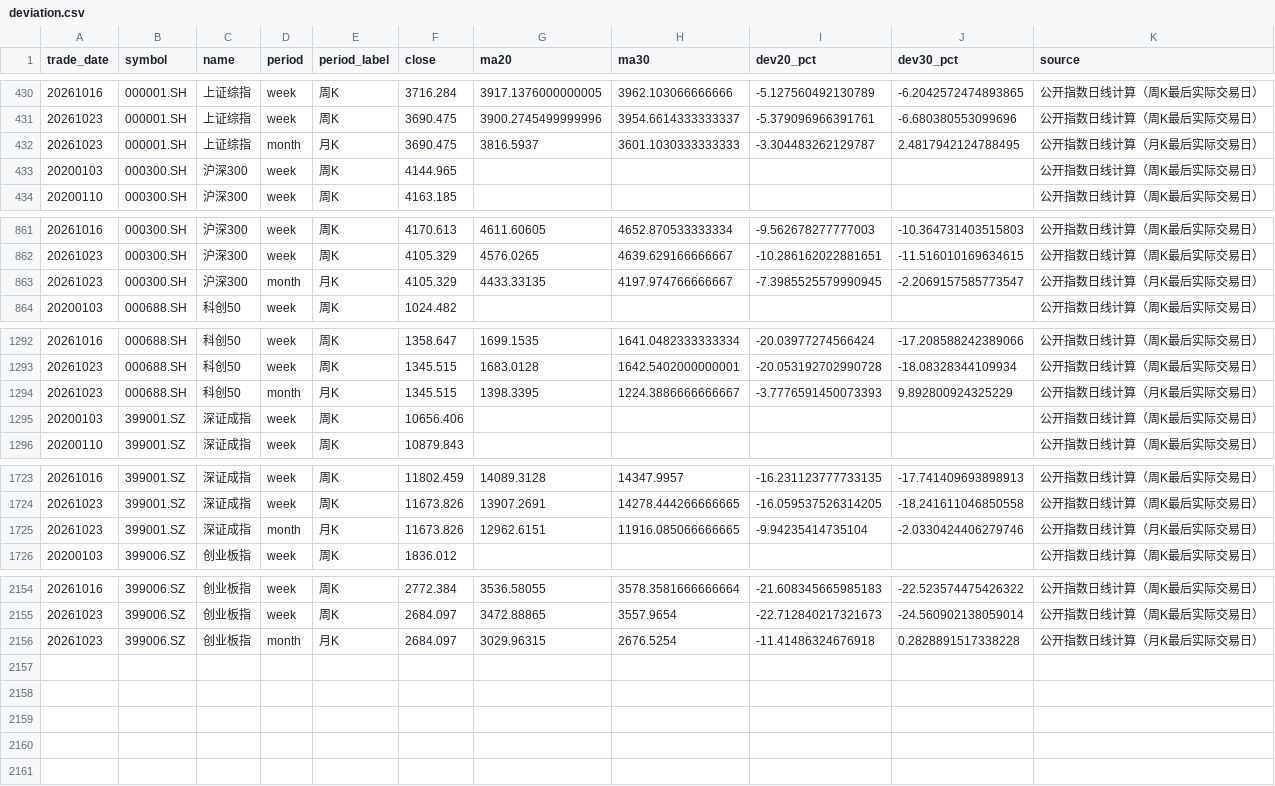
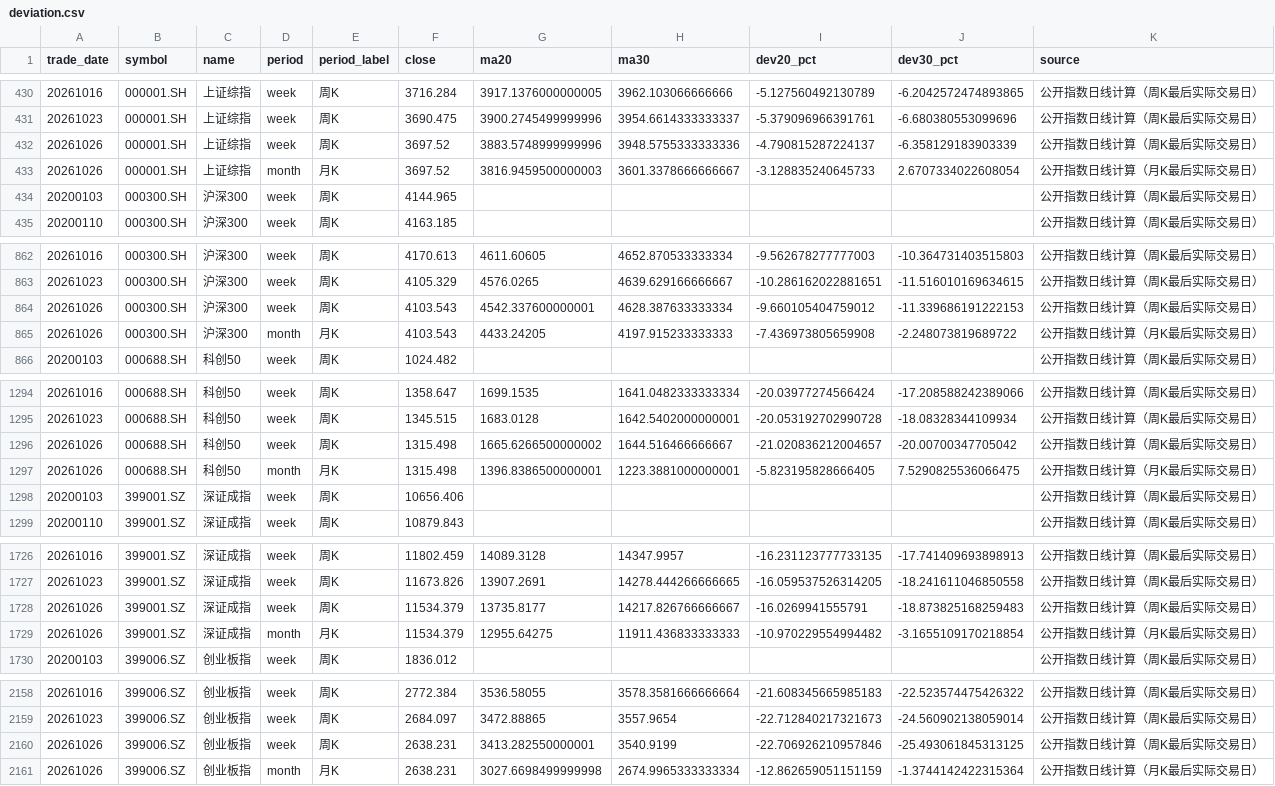
Before and after one commit to yuwxsarah/macroscope-dashboard, a CSV file: data/deviation.csv, drawn as a sheet; only a part is shown, gaps mark what is left out; removed rows and columns are numbered as before the commit, all else as after; the diff names each change by its address in the sheet, - before the commit and + after, or states it on an @@ line.

```diff
--- a/data/deviation.csv
+++ b/data/deviation.csv
-row 432: 20261023 | 000001.SH | 上证综指 | month | 月K | 3690.475 | 3816.5937 | 3601.1030333333333 | -3.304483262129787 | 2.4817942124788495 | 公开指数日线计算（月K最后实际交易日）
+row 432: 20261026 | 000001.SH | 上证综指 | week | 周K | 3697.52 | 3883.5748999999996 | 3948.5755333333336 | -4.790815287224137 | -6.358129183903339 | 公开指数日线计算（周K最后实际交易日）
+row 433: 20261026 | 000001.SH | 上证综指 | month | 月K | 3697.52 | 3816.9459500000003 | 3601.3378666666667 | -3.128835240645733 | 2.6707334022608054 | 公开指数日线计算（月K最后实际交易日）
-row 863: 20261023 | 000300.SH | 沪深300 | month | 月K | 4105.329 | 4433.33135 | 4197.974766666667 | -7.3985525579990945 | -2.2069157585773547 | 公开指数日线计算（月K最后实际交易日）
+row 864: 20261026 | 000300.SH | 沪深300 | week | 周K | 4103.543 | 4542.337600000001 | 4628.387633333334 | -9.660105404759012 | -11.339686191222153 | 公开指数日线计算（周K最后实际交易日）
+row 865: 20261026 | 000300.SH | 沪深300 | month | 月K | 4103.543 | 4433.24205 | 4197.915233333333 | -7.436973805659908 | -2.248073819689722 | 公开指数日线计算（月K最后实际交易日）
-row 1294: 20261023 | 000688.SH | 科创50 | month | 月K | 1345.515 | 1398.3395 | 1224.3886666666667 | -3.7776591450073393 | 9.892800924325229 | 公开指数日线计算（月K最后实际交易日）
+row 1296: 20261026 | 000688.SH | 科创50 | week | 周K | 1315.498 | 1665.6266500000002 | 1644.516466666667 | -21.020836212004657 | -20.00700347705042 | 公开指数日线计算（周K最后实际交易日）
+row 1297: 20261026 | 000688.SH | 科创50 | month | 月K | 1315.498 | 1396.8386500000001 | 1223.3881000000001 | -5.823195828666405 | 7.5290825536066475 | 公开指数日线计算（月K最后实际交易日）
-row 1725: 20261023 | 399001.SZ | 深证成指 | month | 月K | 11673.826 | 12962.6151 | 11916.085066666665 | -9.94235414735104 | -2.0330424406279746 | 公开指数日线计算（月K最后实际交易日）
+row 1728: 20261026 | 399001.SZ | 深证成指 | week | 周K | 11534.379 | 13735.8177 | 14217.826766666667 | -16.0269941555791 | -18.873825168259483 | 公开指数日线计算（周K最后实际交易日）
+row 1729: 20261026 | 399001.SZ | 深证成指 | month | 月K | 11534.379 | 12955.64275 | 11911.436833333333 | -10.970229554994482 | -3.1655109170218854 | 公开指数日线计算（月K最后实际交易日）
-row 2156: 20261023 | 399006.SZ | 创业板指 | month | 月K | 2684.097 | 3029.96315 | 2676.5254 | -11.41486324676918 | 0.2828891517338228 | 公开指数日线计算（月K最后实际交易日）
+row 2160: 20261026 | 399006.SZ | 创业板指 | week | 周K | 2638.231 | 3413.282550000001 | 3540.9199 | -22.706926210957846 | -25.493061845313125 | 公开指数日线计算（周K最后实际交易日）
+row 2161: 20261026 | 399006.SZ | 创业板指 | month | 月K | 2638.231 | 3027.6698499999998 | 2674.9965333333334 | -12.862659051151159 | -1.3744142422315364 | 公开指数日线计算（月K最后实际交易日）
```
Also changed, not shown: data/market_tracking.csv, 10 other files.
